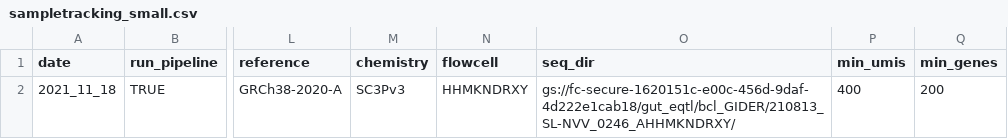
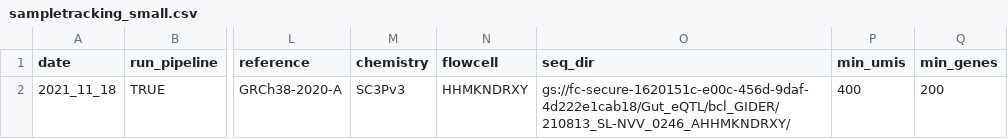
Before and after one commit to will-broad/scrnaseq_pipeline, a CSV file: src/sampletracking_small.csv, drawn as a sheet; only a part is shown, gaps mark what is left out; the diff names each change by its address in the sheet, - before the commit and + after, or states it on an @@ line.

Commit message:
KCO-003 | automate pipeline

```diff
--- a/src/sampletracking_small.csv
+++ b/src/sampletracking_small.csv
-O2 (seq_dir): gs://fc-secure-1620151c-e00c-456d-9daf-4d222e1cab18/gut_eqtl/bcl_GIDER/210813_SL-NVV_0246_AHHMKNDRXY/
+O2 (seq_dir): gs://fc-secure-1620151c-e00c-456d-9daf-4d222e1cab18/Gut_eQTL/bcl_GIDER/210813_SL-NVV_0246_AHHMKNDRXY/
```
Also changed, not shown: src/sampletracking_guteqtl_rerun.csv, 1 other file.
